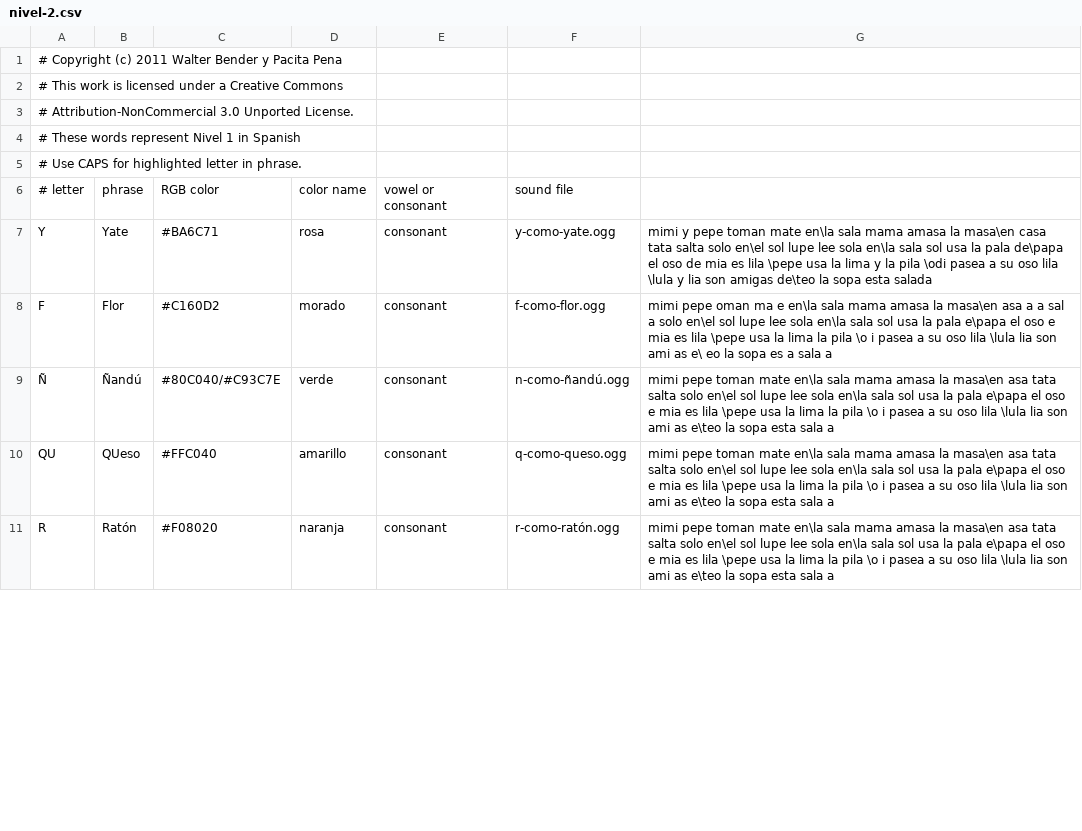
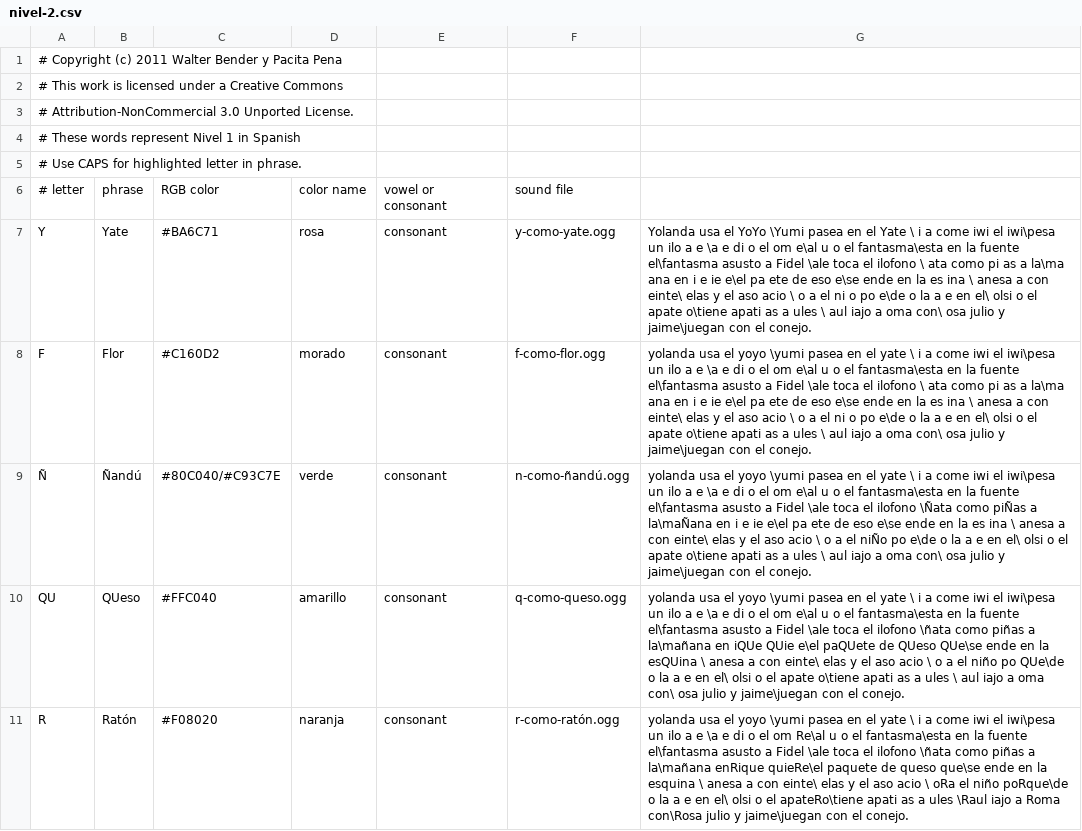
Before and after one commit to sugarlabs/i-can-read-activity, a CSV file: lessons/es/nivel-2.csv, drawn as a sheet; only a part is shown; the diff covers the shown part only.

Commit message:
new phrases

```diff
--- a/lessons/es/nivel-2.csv
+++ b/lessons/es/nivel-2.csv
@@ -6,6 +6,6 @@
 # letter, phrase, RGB color, color name, vowel or consonant , sound file,
-Y, Yate, #BA6C71, rosa, consonant, y-como-yate.ogg, mimi y pepe toman mate en\la sala  mama amasa la masa\en casa  tata salta solo en\el sol  lupe lee sola en\la sala  sol usa la pala de\papa  el oso de mia es lila \pepe usa la lima y la pila \odi pasea a su oso lila \lula y lia son amigas de\teo  la sopa esta salada
-F, Flor, #C160D2, morado, consonant, f-como-flor.ogg, mimi   pepe  oman ma e en\la sala  mama amasa la masa\en  asa   a a sal a solo en\el sol  lupe lee sola en\la sala  sol usa la pala  e\papa  el oso  e mia es lila \pepe usa la lima   la pila \o i pasea a su oso lila \lula   lia son ami as  e\ eo  la sopa es a sala a
-Ñ, Ñandú, #80C040/#C93C7E, verde, consonant, n-como-ñandú.ogg, mimi   pepe toman mate en\la sala  mama amasa la masa\en  asa  tata salta solo en\el sol  lupe lee sola en\la sala  sol usa la pala  e\papa  el oso  e mia es lila \pepe usa la lima   la pila \o i pasea a su oso lila \lula   lia son ami as  e\teo  la sopa esta sala a
-QU, QUeso, #FFC040, amarillo, consonant, q-como-queso.ogg, mimi   pepe toman mate en\la sala  mama amasa la masa\en  asa  tata salta solo en\el sol  lupe lee sola en\la sala  sol usa la pala  e\papa  el oso  e mia es lila \pepe usa la lima   la pila \o i pasea a su oso lila \lula   lia son ami as  e\teo  la sopa esta sala a
-R, Ratón, #F08020, naranja, consonant, r-como-ratón.ogg, mimi   pepe toman mate en\la sala  mama amasa la masa\en  asa  tata salta solo en\el sol  lupe lee sola en\la sala  sol usa la pala  e\papa  el oso  e mia es lila \pepe usa la lima   la pila \o i pasea a su oso lila \lula   lia son ami as  e\teo  la sopa esta sala a
+Y, Yate, #BA6C71, rosa, consonant, y-como-yate.ogg, Yolanda usa el YoYo \Yumi pasea en el Yate \ i a come  iwi  el  iwi\pesa un  ilo  a  e \a  e    di o el  om  e\al  u  o  el fantasma\esta en la fuente  el\fantasma asusto a Fidel \ale  toca el  ilofono \ ata como pi as a la\ma ana  en i  e   ie e\el pa  ete de   eso   e\se  ende en la es  ina \ anesa  a con  einte\ elas y el  aso  acio \  o a el ni o po   e\de o la   a e en el\ olsi  o  el  apate o\tiene  apati  as a ules \ aul  iajo a  oma con\ osa  julio y jaime\juegan con el conejo.
+F, Flor, #C160D2, morado, consonant, f-como-flor.ogg, yolanda usa el yoyo \yumi pasea en el yate \ i a come  iwi  el  iwi\pesa un  ilo  a  e \a  e    di o el  om  e\al  u  o  el fantasma\esta en la fuente  el\fantasma asusto a Fidel \ale  toca el  ilofono \ ata como pi as a la\ma ana  en i  e   ie e\el pa  ete de   eso   e\se  ende en la es  ina \ anesa  a con  einte\ elas y el  aso  acio \  o a el ni o po   e\de o la   a e en el\ olsi  o  el  apate o\tiene  apati  as a ules \ aul  iajo a  oma con\ osa  julio y jaime\juegan con el conejo.
+Ñ, Ñandú, #80C040/#C93C7E, verde, consonant, n-como-ñandú.ogg, yolanda usa el yoyo \yumi pasea en el yate \ i a come  iwi  el  iwi\pesa un  ilo  a  e \a  e    di o el  om  e\al  u  o  el fantasma\esta en la fuente  el\fantasma asusto a Fidel \ale  toca el  ilofono \Ñata como piÑas a la\maÑana  en i  e   ie e\el pa  ete de   eso   e\se  ende en la es  ina \ anesa  a con  einte\ elas y el  aso  acio \  o a el niÑo po   e\de o la   a e en el\ olsi  o  el  apate o\tiene  apati  as a ules \ aul  iajo a  oma con\ osa  julio y jaime\juegan con el conejo.
+QU, QUeso, #FFC040, amarillo, consonant, q-como-queso.ogg, yolanda usa el yoyo \yumi pasea en el yate \ i a come  iwi  el  iwi\pesa un  ilo  a  e \a  e    di o el  om  e\al  u  o  el fantasma\esta en la fuente  el\fantasma asusto a Fidel \ale  toca el  ilofono \ñata como piñas a la\mañana  en iQUe QUie e\el paQUete de QUeso QUe\se  ende en la esQUina \ anesa  a con  einte\ elas y el  aso  acio \  o a el niño po QUe\de o la   a e en el\ olsi  o  el  apate o\tiene  apati  as a ules \ aul  iajo a  oma con\ osa  julio y jaime\juegan con el conejo.
+R, Ratón, #F08020, naranja, consonant, r-como-ratón.ogg, yolanda usa el yoyo \yumi pasea en el yate \ i a come  iwi  el  iwi\pesa un  ilo  a  e \a  e    di o el  om Re\al  u  o  el fantasma\esta en la fuente  el\fantasma asusto a Fidel \ale  toca el  ilofono \ñata como piñas a la\mañana  enRique quieRe\el paquete de queso que\se  ende en la esquina \ anesa  a con  einte\ elas y el  aso  acio \  oRa el niño poRque\de o la   a e en el\ olsi  o  el  apateRo\tiene  apati  as a ules \Raul  iajo a Roma con\Rosa  julio y jaime\juegan con el conejo.
```
Also changed, not shown: 1 added row, 1 removed row and 10 edited cells elsewhere in this file.
